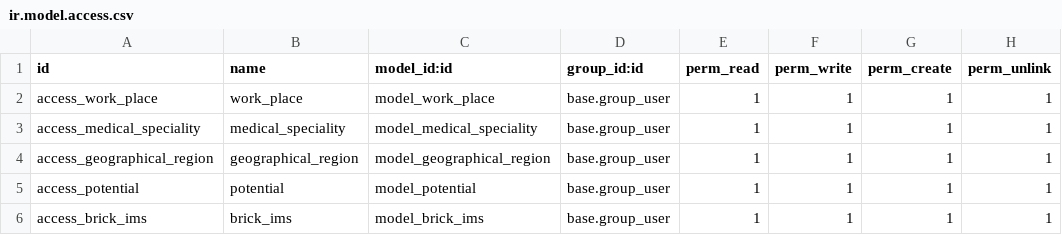
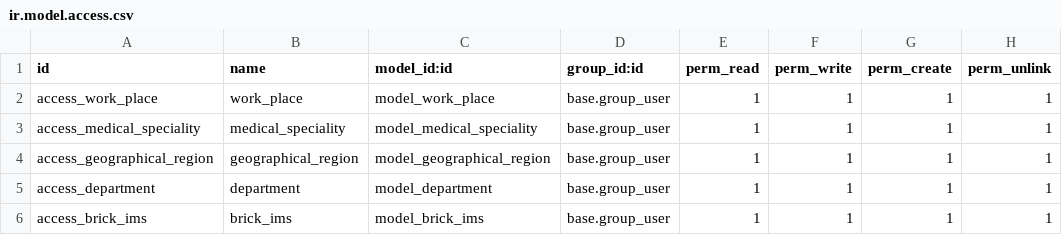
Before and after one commit to LamineMhedhbi/bmm, a CSV file: bi_partner_customization/security/ir.model.access.csv, drawn as a sheet.

```diff
--- a/bi_partner_customization/security/ir.model.access.csv
+++ b/bi_partner_customization/security/ir.model.access.csv
@@ -4,3 +4,3 @@ access_medical_speciality,medical_speciality,model_medical_speciality,base.group
 access_geographical_region,geographical_region,model_geographical_region,base.group_user,1,1,1,1
-access_potential,potential,model_potential,base.group_user,1,1,1,1
+access_department,department,model_department,base.group_user,1,1,1,1
 access_brick_ims,brick_ims,model_brick_ims,base.group_user,1,1,1,1
```
Also changed, not shown: 5 other files.
